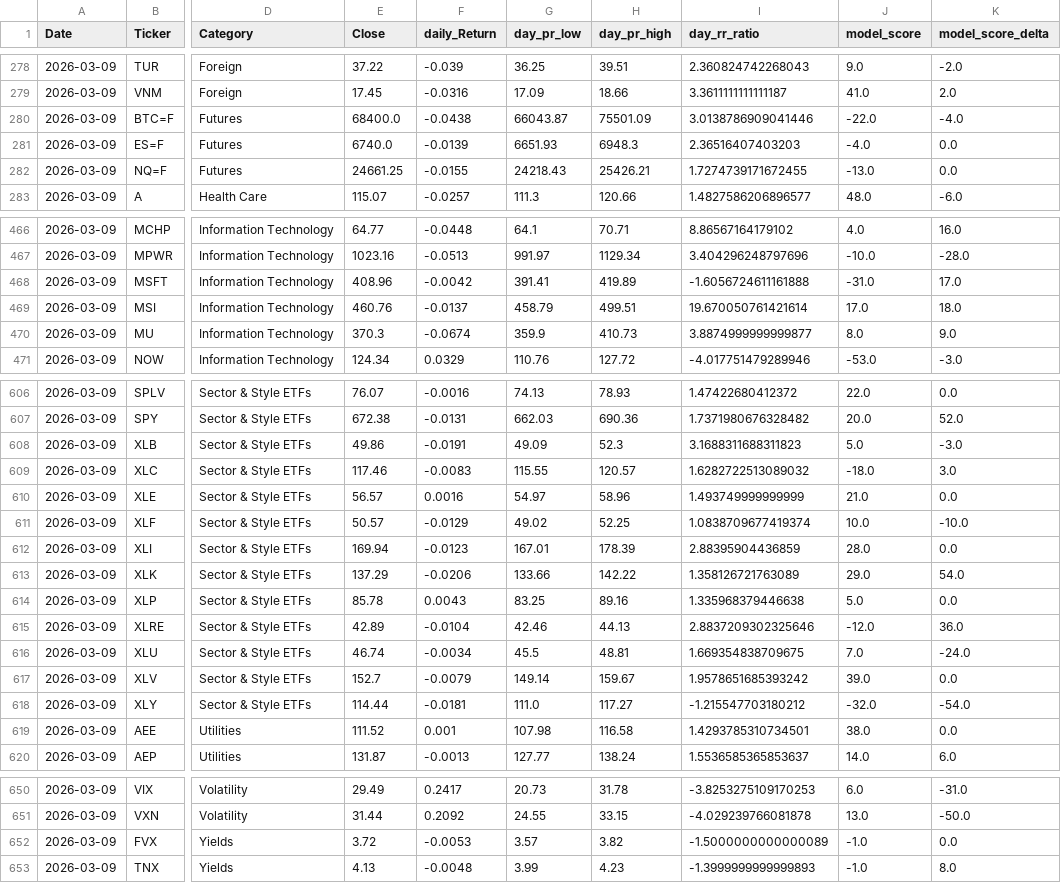
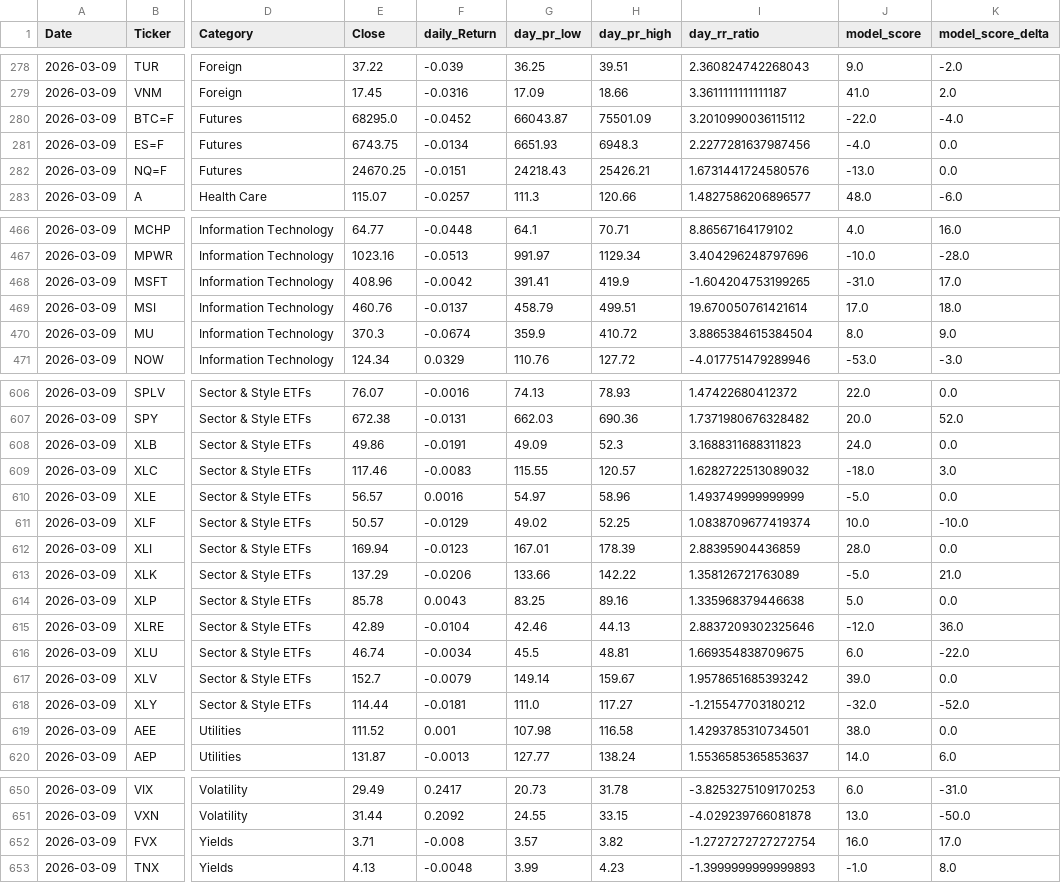
Before and after one commit to MarkmentumResearch/App, a CSV file: data/qry_graph_data_76.csv, drawn as a sheet; only a part is shown, gaps mark what is left out; the diff covers the shown part only; the diff names each change by its address in the sheet, - before the commit and + after, or states it on an @@ line.

```diff
--- a/data/qry_graph_data_76.csv
+++ b/data/qry_graph_data_76.csv
-E280 (Close): 68400.0
+E280 (Close): 68295.0
-F280 (daily_Return): -0.0438
+F280 (daily_Return): -0.0452
-I280 (day_rr_ratio): 3.0138786909041446
+I280 (day_rr_ratio): 3.2010990036115112
-E281 (Close): 6740.0
+E281 (Close): 6743.75
-F281 (daily_Return): -0.0139
+F281 (daily_Return): -0.0134
-I281 (day_rr_ratio): 2.36516407403203
+I281 (day_rr_ratio): 2.2277281637987456
-E282 (Close): 24661.25
+E282 (Close): 24670.25
-F282 (daily_Return): -0.0155
+F282 (daily_Return): -0.0151
-I282 (day_rr_ratio): 1.7274739171672455
+I282 (day_rr_ratio): 1.6731441724580576
-H468 (day_pr_high): 419.89
+H468 (day_pr_high): 419.9
-I468 (day_rr_ratio): -1.6056724611161888
+I468 (day_rr_ratio): -1.604204753199265
-H470 (day_pr_high): 410.73
+H470 (day_pr_high): 410.72
-I470 (day_rr_ratio): 3.8874999999999877
+I470 (day_rr_ratio): 3.8865384615384504
-J608 (model_score): 5.0
+J608 (model_score): 24.0
-K608 (model_score_delta): -3.0
+K608 (model_score_delta): 0.0
-J610 (model_score): 21.0
+J610 (model_score): -5.0
-J613 (model_score): 29.0
+J613 (model_score): -5.0
-K613 (model_score_delta): 54.0
+K613 (model_score_delta): 21.0
-J616 (model_score): 7.0
+J616 (model_score): 6.0
-K616 (model_score_delta): -24.0
+K616 (model_score_delta): -22.0
-K618 (model_score_delta): -54.0
+K618 (model_score_delta): -52.0
-E652 (Close): 3.72
+E652 (Close): 3.71
-F652 (daily_Return): -0.0053
+F652 (daily_Return): -0.008
-I652 (day_rr_ratio): -1.5000000000000089
+I652 (day_rr_ratio): -1.2727272727272754
-J652 (model_score): -1.0
+J652 (model_score): 16.0
-K652 (model_score_delta): 0.0
+K652 (model_score_delta): 17.0
```
Also changed, not shown: 34 edited cells elsewhere in this file, data/model_score_calc.csv, data/qry_graph_data_19.csv, 53 other files.
